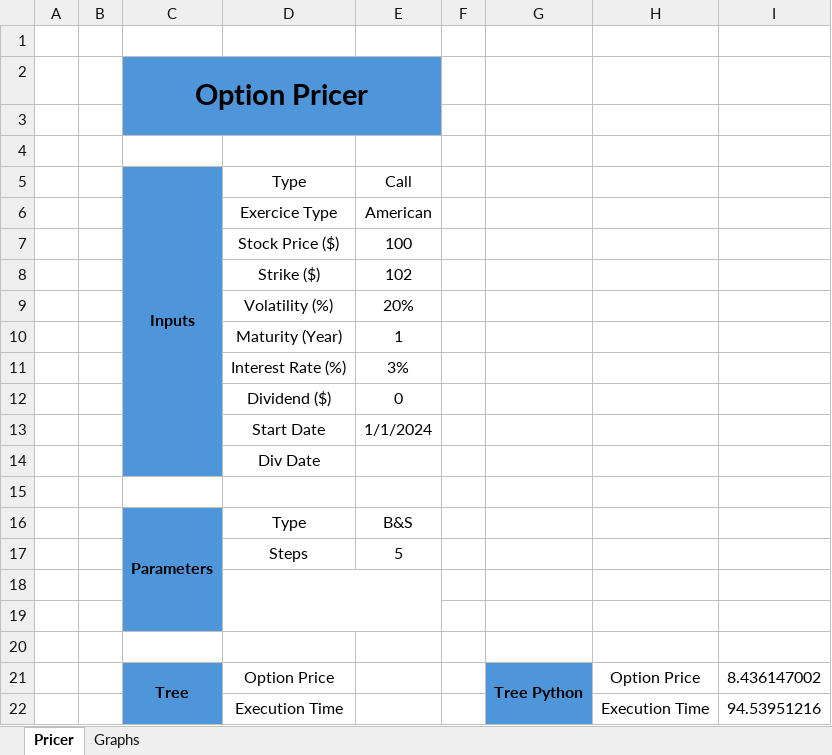
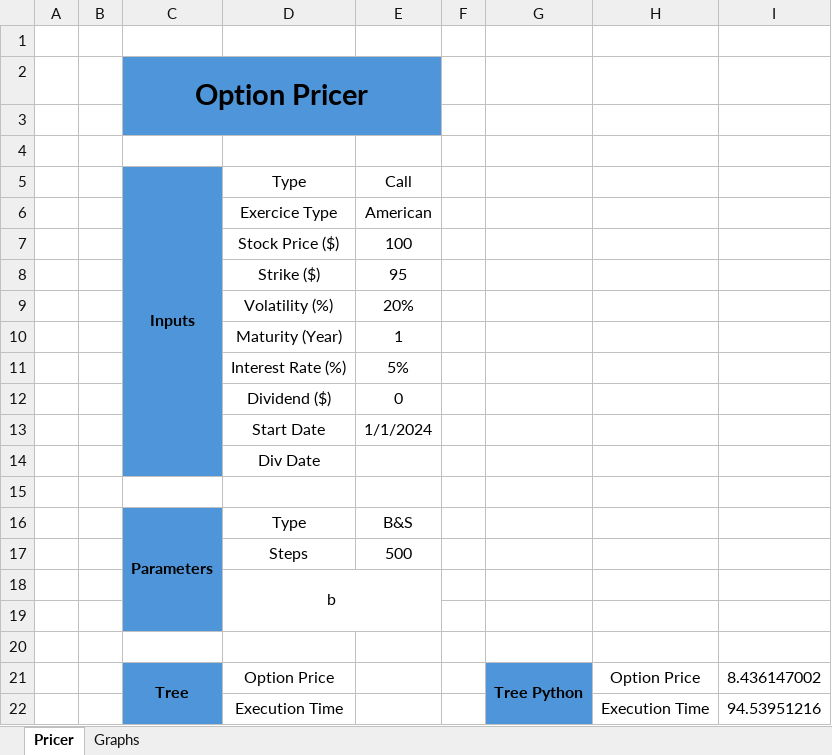
Before and after one commit to baptistedfr/Trinomial-Tree, an Excel workbook: PricingOptions.xlsm, sheet Pricer, drawn as a sheet; only a part is shown; values as stored, in another font and other column widths than the file's, no borders; charts and pictures and conditional formats not drawn; the diff names each change by its address in the sheet, - before the commit and + after, or states it on an @@ line.

Commit message:
Pricing VBA sans dividende

```diff
--- a/PricingOptions.xlsm (sheet Pricer)
+++ b/PricingOptions.xlsm (sheet Pricer)
-E8 (Call): 102
+E8 (Call): 95
-E11 (Call): 3%
+E11 (Call): 5%
-E17 (Call): 5
+E17 (Call): 500
-D18 (Type): (empty)
+D18 (Type): b
```
Also changed, not shown: charts or pictures, 2 other files.
